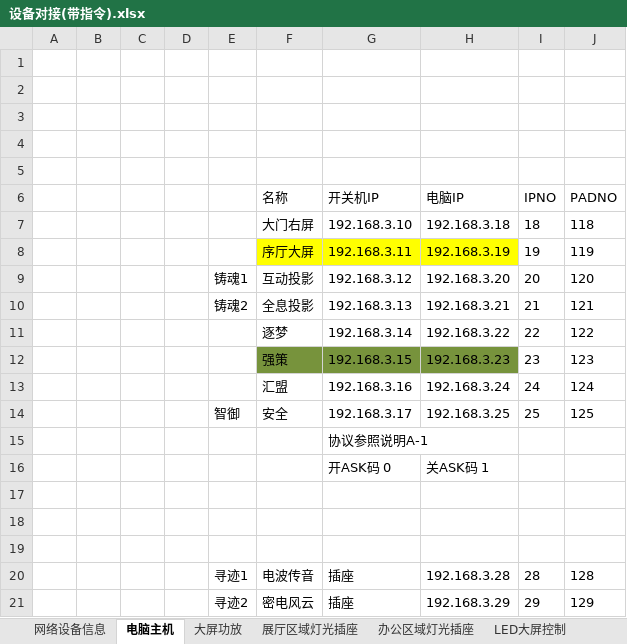
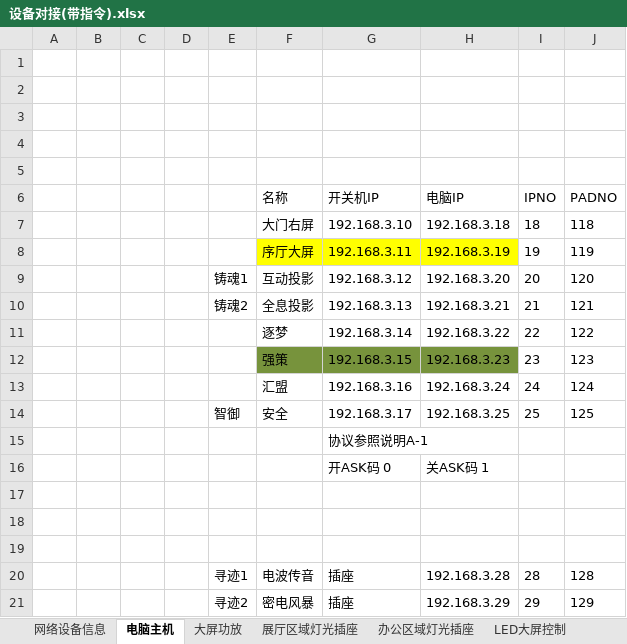
Before and after one commit to ashfrog/ScienceGame, an Excel workbook: PadControl/Assets/对接协议/设备对接(带指令).xlsx, sheet 电脑主机, drawn as a sheet; values as stored, in another font and other column widths than the file's, no borders; the diff names each change by its address in the sheet, - before the commit and + after, or states it on an @@ line.

```diff
--- a/PadControl/Assets/对接协议/设备对接(带指令).xlsx (sheet 电脑主机)
+++ b/PadControl/Assets/对接协议/设备对接(带指令).xlsx (sheet 电脑主机)
-F21 (名称): 密电风云
+F21 (名称): 密电风暴
```
Also changed, not shown: 1 other file.
